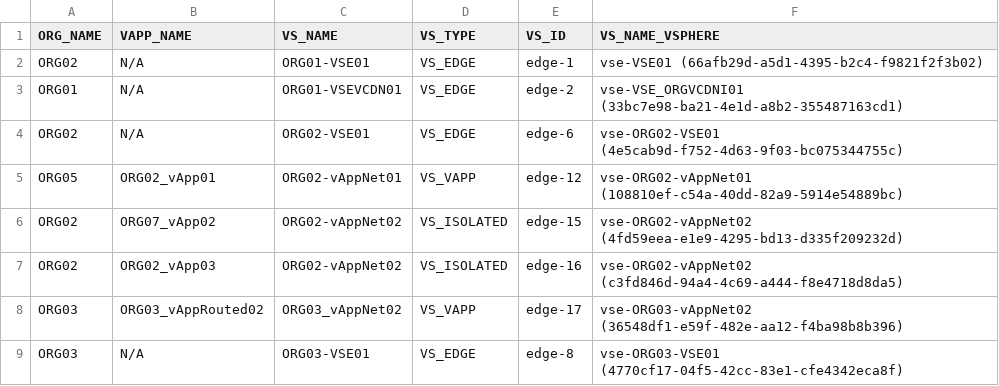
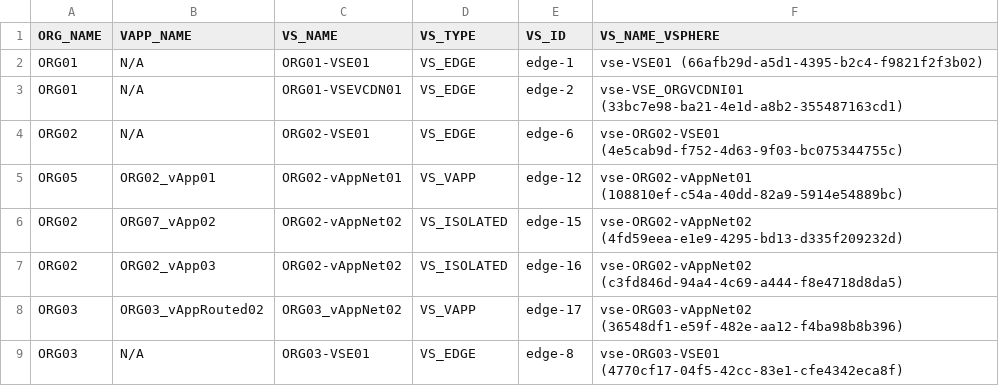
Before and after one commit to giulianoberteo/vcdNetworksRedeploy, a CSV file: vcdNetworksRedeployInputList.csv, drawn as a sheet; the diff names each change by its address in the sheet, - before the commit and + after, or states it on an @@ line.

Commit message:
amended org name

```diff
--- a/vcdNetworksRedeployInputList.csv
+++ b/vcdNetworksRedeployInputList.csv
-A2 (ORG_NAME): ORG02
+A2 (ORG_NAME): ORG01
```
